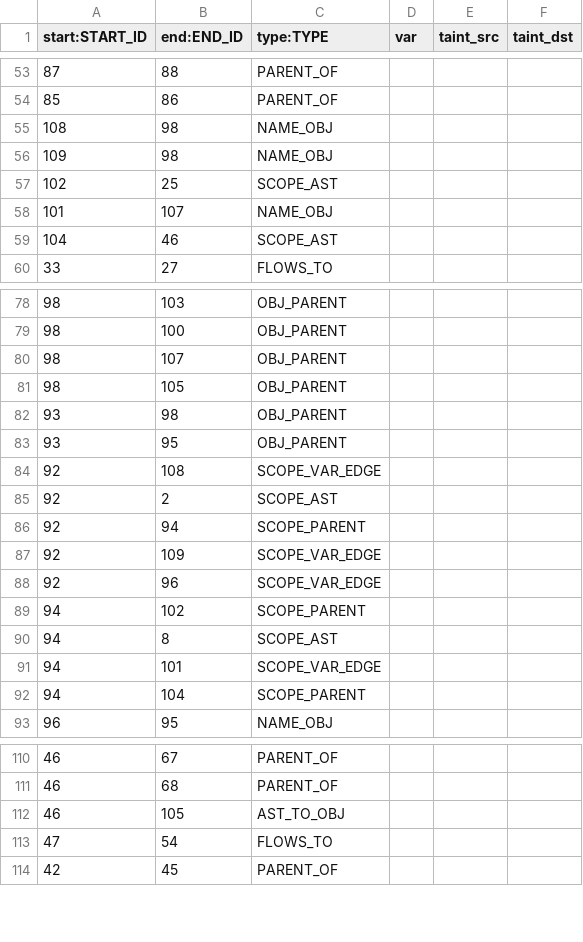
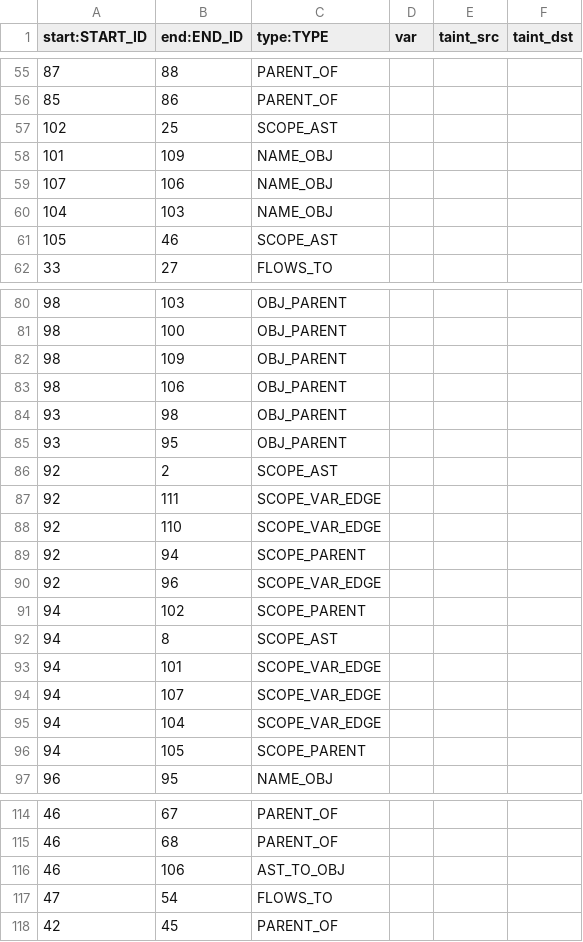
Before and after one commit to Suuuuuzy/run_JSCPG, a CSV file: import2neo4j/rels.csv, drawn as a sheet; only a part is shown, gaps mark what is left out; the diff covers the shown part only.

```diff
--- a/import2neo4j/rels.csv
+++ b/import2neo4j/rels.csv
@@ -54,7 +56,7 @@ start:START_ID	end:END_ID	type:TYPE	var	taint_src	taint_dst
 85	86	PARENT_OF			
-108	98	NAME_OBJ			
-109	98	NAME_OBJ			
 102	25	SCOPE_AST			
-101	107	NAME_OBJ			
-104	46	SCOPE_AST			
+101	109	NAME_OBJ			
+107	106	NAME_OBJ			
+104	103	NAME_OBJ			
+105	46	SCOPE_AST			
 33	27	FLOWS_TO			
@@ -79,10 +81,10 @@ start:START_ID	end:END_ID	type:TYPE	var	taint_src	taint_dst
 98	100	OBJ_PARENT			
-98	107	OBJ_PARENT			
-98	105	OBJ_PARENT			
+98	109	OBJ_PARENT			
+98	106	OBJ_PARENT			
 93	98	OBJ_PARENT			
 93	95	OBJ_PARENT			
-92	108	SCOPE_VAR_EDGE			
 92	2	SCOPE_AST			
+92	111	SCOPE_VAR_EDGE			
+92	110	SCOPE_VAR_EDGE			
 92	94	SCOPE_PARENT			
-92	109	SCOPE_VAR_EDGE			
 92	96	SCOPE_VAR_EDGE			
@@ -91,3 +93,5 @@ start:START_ID	end:END_ID	type:TYPE	var	taint_src	taint_dst
 94	101	SCOPE_VAR_EDGE			
-94	104	SCOPE_PARENT			
+94	107	SCOPE_VAR_EDGE			
+94	104	SCOPE_VAR_EDGE			
+94	105	SCOPE_PARENT			
 96	95	NAME_OBJ			
@@ -111,3 +115,3 @@ start:START_ID	end:END_ID	type:TYPE	var	taint_src	taint_dst
 46	68	PARENT_OF			
-46	105	AST_TO_OBJ			
+46	106	AST_TO_OBJ			
 47	54	FLOWS_TO			
```
Also changed, not shown: 2 added rows and 1 edited cell elsewhere in this file, import2neo4j/nodes.csv, 2 other files.
